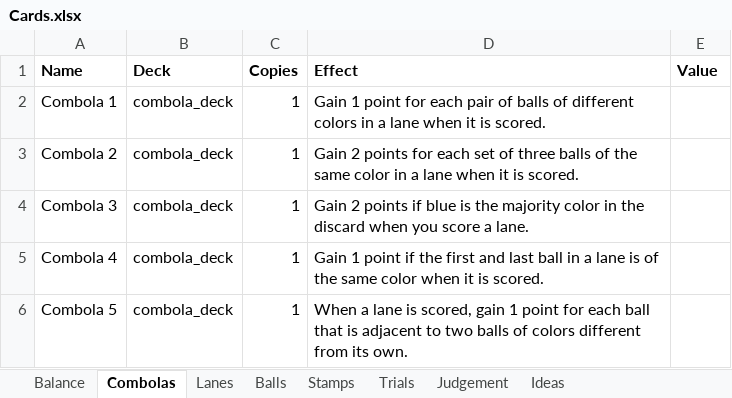
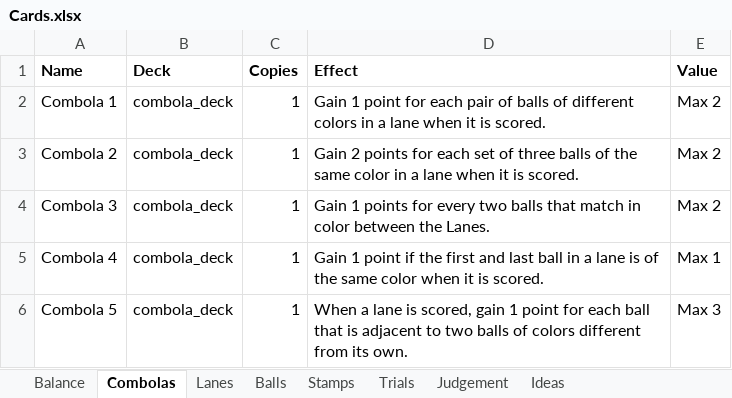
Before and after one commit to EmilRosen/ballers, an Excel workbook: Cards.xlsx, sheet Combolas, drawn as a sheet; values as stored, in another font and other column widths than the file's, no borders; charts and pictures not drawn; the diff names each change by its address in the sheet, - before the commit and + after, or states it on an @@ line.

```diff
--- a/Cards.xlsx (sheet Combolas)
+++ b/Cards.xlsx (sheet Combolas)
-E2:E4 (Value): (empty)
+E2:E4 (Value): Max 2
-D4 (Effect): Gain 2 points if blue is the majority color in the discard when you score a lane.
+D4 (Effect): Gain 1 points for every two balls that match in color between the Lanes.
-E5 (Value): (empty)
+E5 (Value): Max 1
-E6 (Value): (empty)
+E6 (Value): Max 3
```
Also changed, not shown: sheet Stamps, sheet Ideas, sheet Trials, 17 other files.
